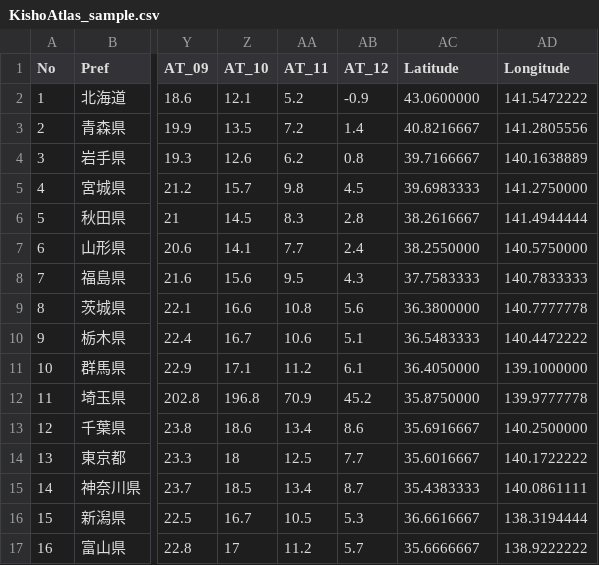
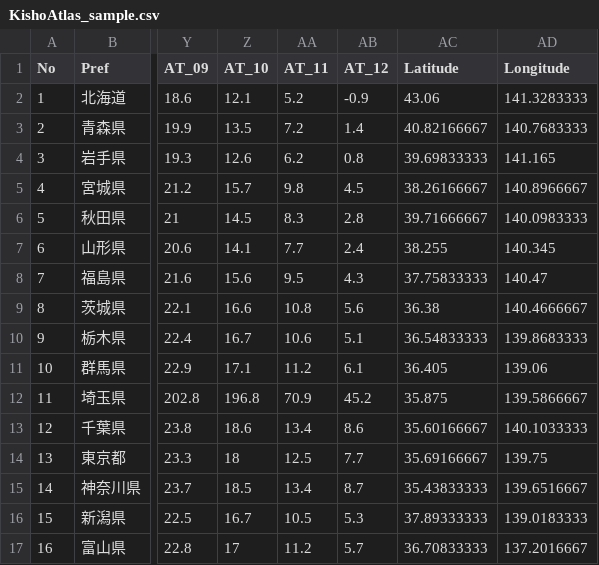
Before and after one commit to kataya/js_playaround, a CSV file: src/data/KishoAtlas_sample.csv, drawn as a sheet; only a part is shown, gaps mark what is left out; the diff covers the shown part only; the diff names each change by its address in the sheet, - before the commit and + after, or states it on an @@ line.

Commit message:
fix lat,lon

```diff
--- a/src/data/KishoAtlas_sample.csv
+++ b/src/data/KishoAtlas_sample.csv
-AC2 (Latitude): 43.0600000
+AC2 (Latitude): 43.06
-AD2 (Longitude): 141.5472222
+AD2 (Longitude): 141.3283333
-AC3 (Latitude): 40.8216667
+AC3 (Latitude): 40.82166667
-AD3 (Longitude): 141.2805556
+AD3 (Longitude): 140.7683333
-AC4 (Latitude): 39.7166667
+AC4 (Latitude): 39.69833333
-AD4 (Longitude): 140.1638889
+AD4 (Longitude): 141.165
-AC5 (Latitude): 39.6983333
+AC5 (Latitude): 38.26166667
-AD5 (Longitude): 141.2750000
+AD5 (Longitude): 140.8966667
-AC6 (Latitude): 38.2616667
+AC6 (Latitude): 39.71666667
-AD6 (Longitude): 141.4944444
+AD6 (Longitude): 140.0983333
-AC7 (Latitude): 38.2550000
+AC7 (Latitude): 38.255
-AD7 (Longitude): 140.5750000
+AD7 (Longitude): 140.345
-AC8 (Latitude): 37.7583333
+AC8 (Latitude): 37.75833333
-AD8 (Longitude): 140.7833333
+AD8 (Longitude): 140.47
-AC9 (Latitude): 36.3800000
+AC9 (Latitude): 36.38
-AD9 (Longitude): 140.7777778
+AD9 (Longitude): 140.4666667
-AC10 (Latitude): 36.5483333
+AC10 (Latitude): 36.54833333
-AD10 (Longitude): 140.4472222
+AD10 (Longitude): 139.8683333
-AC11 (Latitude): 36.4050000
+AC11 (Latitude): 36.405
-AD11 (Longitude): 139.1000000
+AD11 (Longitude): 139.06
-AC12 (Latitude): 35.8750000
+AC12 (Latitude): 35.875
-AD12 (Longitude): 139.9777778
+AD12 (Longitude): 139.5866667
-AC13 (Latitude): 35.6916667
+AC13 (Latitude): 35.60166667
-AD13 (Longitude): 140.2500000
+AD13 (Longitude): 140.1033333
-AC14 (Latitude): 35.6016667
+AC14 (Latitude): 35.69166667
-AD14 (Longitude): 140.1722222
+AD14 (Longitude): 139.75
-AC15 (Latitude): 35.4383333
+AC15 (Latitude): 35.43833333
-AD15 (Longitude): 140.0861111
+AD15 (Longitude): 139.6516667
-AC16 (Latitude): 36.6616667
+AC16 (Latitude): 37.89333333
-AD16 (Longitude): 138.3194444
+AD16 (Longitude): 139.0183333
-AC17 (Latitude): 35.6666667
+AC17 (Latitude): 36.70833333
-AD17 (Longitude): 138.9222222
+AD17 (Longitude): 137.2016667
```
Also changed, not shown: 62 edited cells elsewhere in this file.
